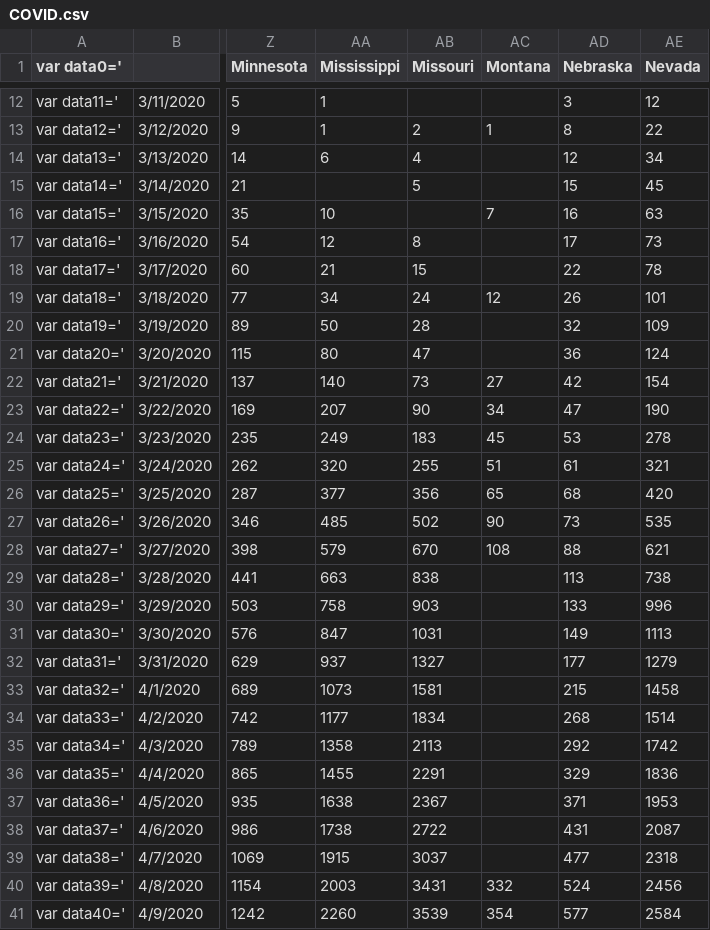
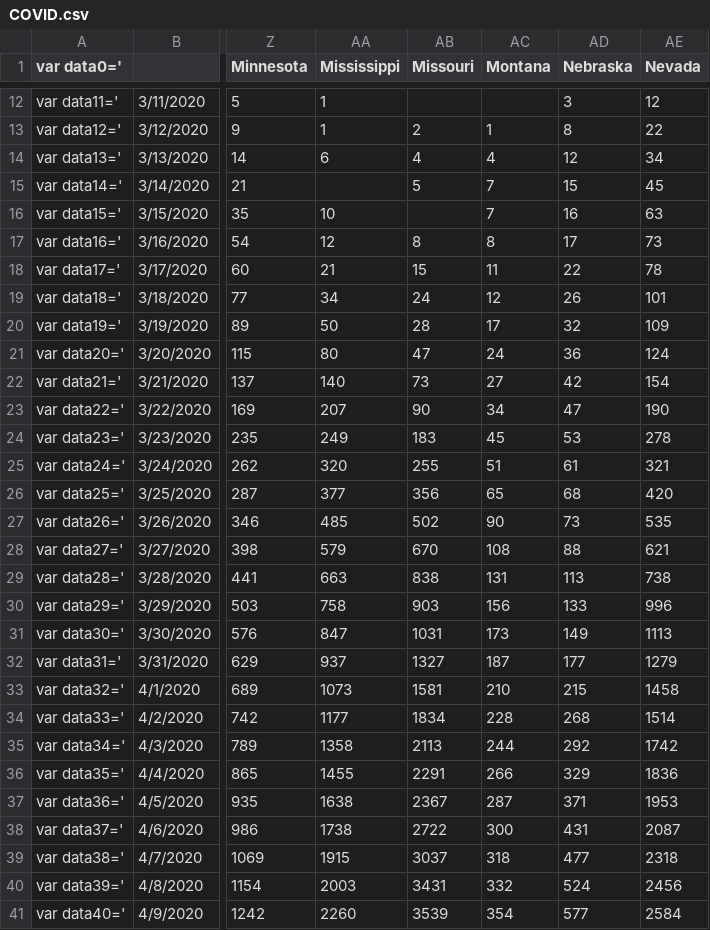
Before and after one commit to bsdillon/homeschool, a CSV file: COVID.csv, drawn as a sheet; only a part is shown, gaps mark what is left out; the diff names each change by its address in the sheet, - before the commit and + after, or states it on an @@ line.

Commit message:
Fixing montana

```diff
--- a/COVID.csv
+++ b/COVID.csv
-AC14 (Montana): (empty)
+AC14 (Montana): 4
-AC15 (Montana): (empty)
+AC15 (Montana): 7
-AC17 (Montana): (empty)
+AC17 (Montana): 8
-AC18 (Montana): (empty)
+AC18 (Montana): 11
-AC20 (Montana): (empty)
+AC20 (Montana): 17
-AC21 (Montana): (empty)
+AC21 (Montana): 24
-AC29 (Montana): (empty)
+AC29 (Montana): 131
-AC30 (Montana): (empty)
+AC30 (Montana): 156
-AC31 (Montana): (empty)
+AC31 (Montana): 173
-AC32 (Montana): (empty)
+AC32 (Montana): 187
-AC33 (Montana): (empty)
+AC33 (Montana): 210
-AC34 (Montana): (empty)
+AC34 (Montana): 228
-AC35 (Montana): (empty)
+AC35 (Montana): 244
-AC36 (Montana): (empty)
+AC36 (Montana): 266
-AC37 (Montana): (empty)
+AC37 (Montana): 287
-AC38 (Montana): (empty)
+AC38 (Montana): 300
-AC39 (Montana): (empty)
+AC39 (Montana): 318
```
Also changed, not shown: 2 other files.
